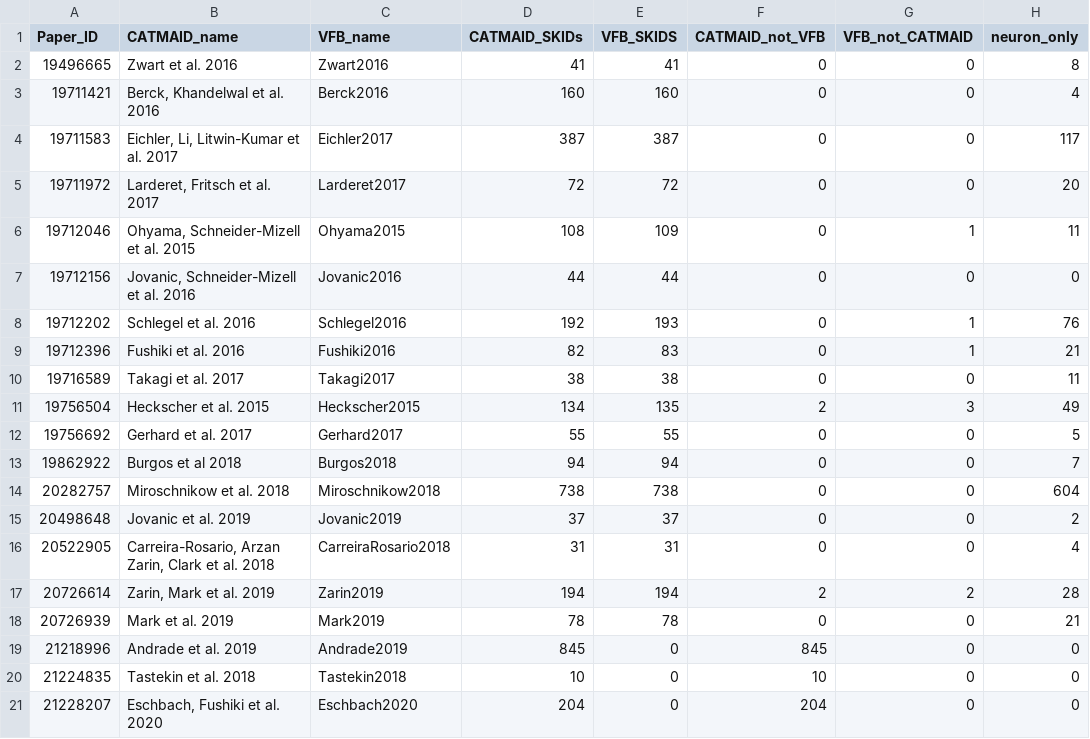
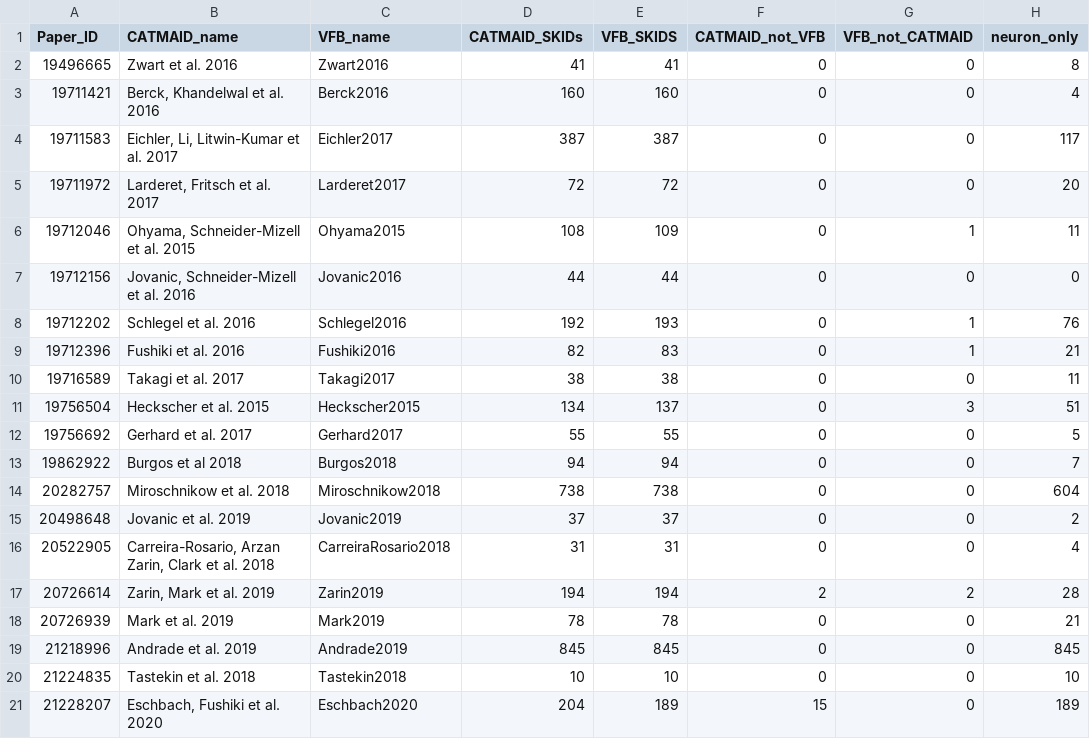
Before and after one commit to VirtualFlyBrain/VFB_reporting_results, a TSV file: L1EM_comparison.tsv, drawn as a sheet.

```diff
--- a/L1EM_comparison.tsv
+++ b/L1EM_comparison.tsv
@@ -10,3 +10,3 @@ Paper_ID	CATMAID_name	VFB_name	CATMAID_SKIDs	VFB_SKIDS	CATMAID_not_VFB	VFB_not_C
 19716589	Takagi et al. 2017	Takagi2017	38	38	0	0	11
-19756504	Heckscher et al. 2015	Heckscher2015	134	135	2	3	49
+19756504	Heckscher et al. 2015	Heckscher2015	134	137	0	3	51
 19756692	Gerhard et al. 2017	Gerhard2017	55	55	0	0	5
@@ -18,4 +18,4 @@ Paper_ID	CATMAID_name	VFB_name	CATMAID_SKIDs	VFB_SKIDS	CATMAID_not_VFB	VFB_not_C
 20726939	Mark et al. 2019	Mark2019	78	78	0	0	21
-21218996	Andrade et al. 2019	Andrade2019	845	0	845	0	0
-21224835	Tastekin et al. 2018	Tastekin2018	10	0	10	0	0
-21228207	Eschbach, Fushiki et al. 2020	Eschbach2020	204	0	204	0	0
+21218996	Andrade et al. 2019	Andrade2019	845	845	0	0	845
+21224835	Tastekin et al. 2018	Tastekin2018	10	10	0	0	10
+21228207	Eschbach, Fushiki et al. 2020	Eschbach2020	204	189	15	0	189
```
Also changed, not shown: kb_report.tsv, 3 other files.
